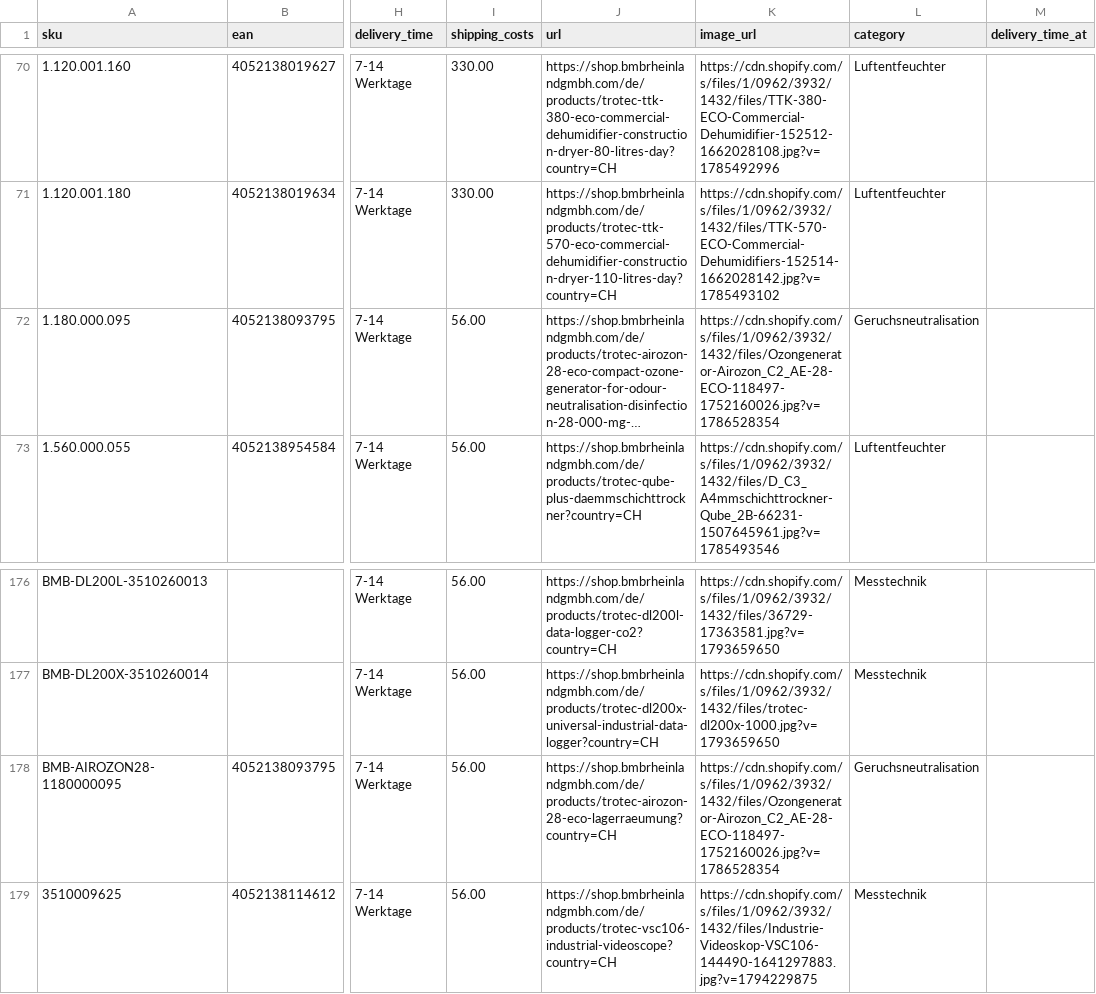
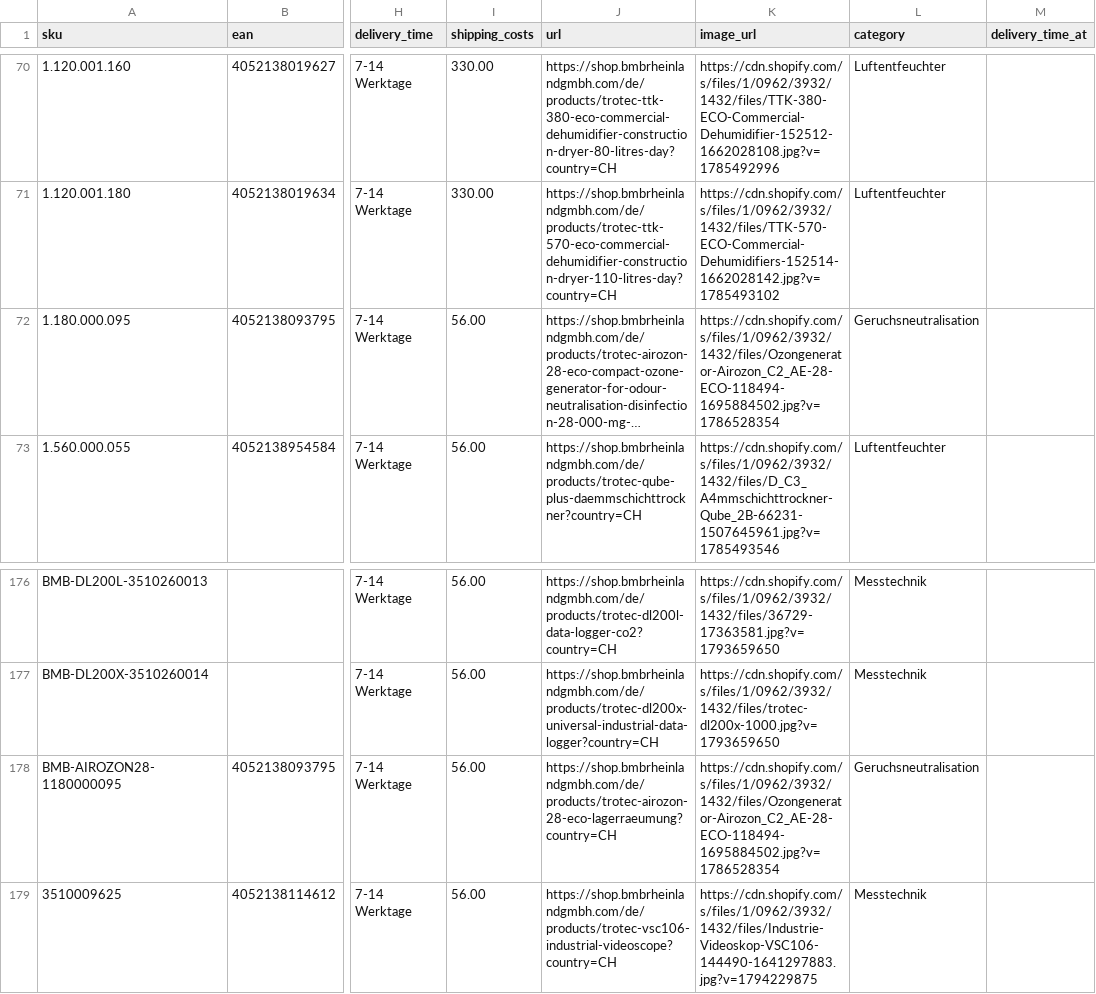
Before and after one commit to Bijan-Bahar/bmb-feeds, a CSV file: idealo-feed-bmb-ch.csv, drawn as a sheet; only a part is shown, gaps mark what is left out; long unchanged cells end in …; the diff names each change by its address in the sheet, - before the commit and + after, or states it on an @@ line.

```diff
--- a/idealo-feed-bmb-ch.csv
+++ b/idealo-feed-bmb-ch.csv
-K72 (image_url): https://cdn.shopify.com/s/files/1/0962/3932/1432/files/Ozongenerator-Airozon_C2_AE-28-ECO-118497-1752160026.jpg?v=1786528354
+K72 (image_url): https://cdn.shopify.com/s/files/1/0962/3932/1432/files/Ozongenerator-Airozon_C2_AE-28-ECO-118494-1695884502.jpg?v=1786528354
-K178 (image_url): https://cdn.shopify.com/s/files/1/0962/3932/1432/files/Ozongenerator-Airozon_C2_AE-28-ECO-118497-1752160026.jpg?v=1786528354
+K178 (image_url): https://cdn.shopify.com/s/files/1/0962/3932/1432/files/Ozongenerator-Airozon_C2_AE-28-ECO-118494-1695884502.jpg?v=1786528354
```
Also changed, not shown: idealo-feed-bmb.csv.
